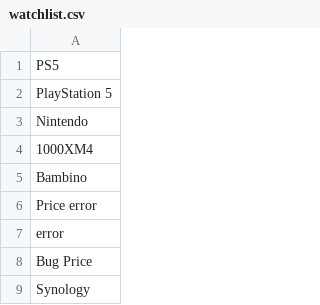
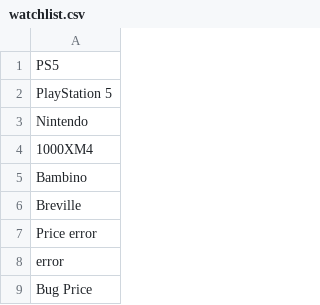
Before and after one commit to kk-deng/retail-sales-spider, a CSV file: resources/watchlist.csv, drawn as a sheet; only a part is shown; the shorter side is filled out with more unchanged rows; the diff names each change by its address in the sheet, - before the commit and + after, or states it on an @@ line.

```diff
--- a/resources/watchlist.csv
+++ b/resources/watchlist.csv
+row 6: Breville
```
Also changed, not shown: 3 other files.
